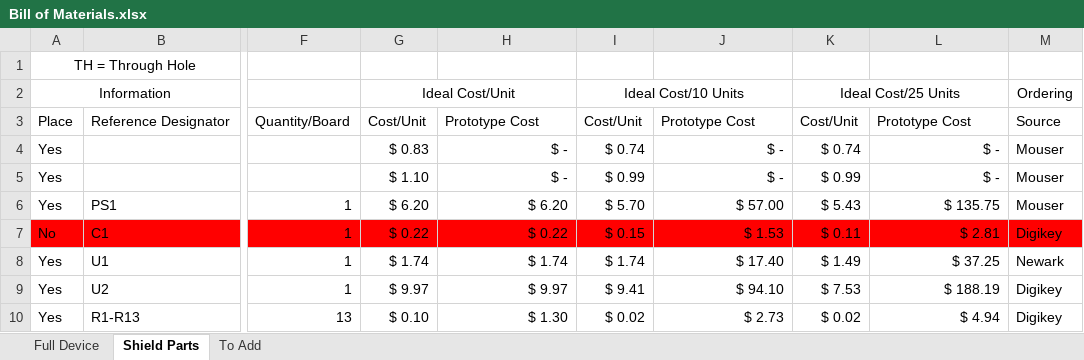
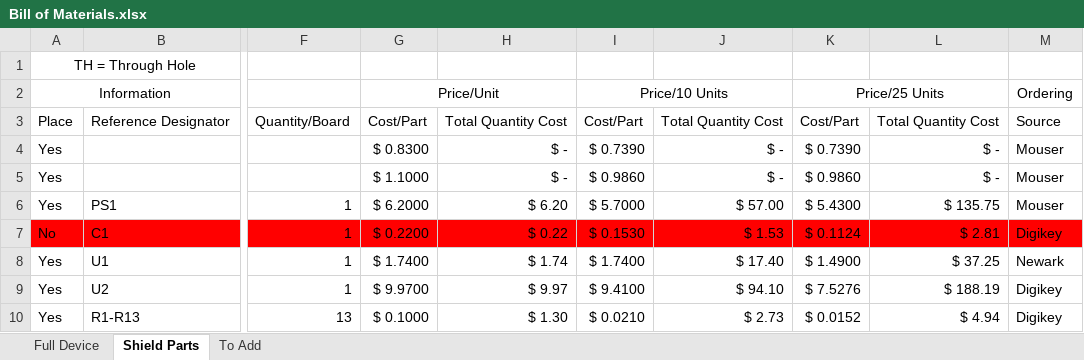
Before and after one commit to madvoid/LEMSv2, an Excel workbook: Hardware Information/Bill of Materials.xlsx, sheet Shield Parts, drawn as a sheet; only a part is shown, gaps mark what is left out; values as stored, in another font and other column widths than the file's, no borders; the diff covers the shown part only; the diff names each change by its address in the sheet, - before the commit and + after, or states it on an @@ line.

```diff
--- a/Hardware Information/Bill of Materials.xlsx (sheet Shield Parts)
+++ b/Hardware Information/Bill of Materials.xlsx (sheet Shield Parts)
-G2: Ideal Cost/Unit
+G2: Price/Unit
-I2: Ideal Cost/10 Units
+I2: Price/10 Units
-K2: Ideal Cost/25 Units
+K2: Price/25 Units
-G3: Cost/Unit
+G3: Cost/Part
-H3: Prototype Cost
+H3: Total Quantity Cost
-I3: Cost/Unit
+I3: Cost/Part
-J3: Prototype Cost
+J3: Total Quantity Cost
-K3: Cost/Unit
+K3: Cost/Part
-L3: Prototype Cost
+L3: Total Quantity Cost
-G4: $ 0.83
+G4: $ 0.8300
-I4: $ 0.74
+I4: $ 0.7390
-K4: $ 0.74
+K4: $ 0.7390
-G5: $ 1.10
+G5: $ 1.1000
-I5: $ 0.99
+I5: $ 0.9860
-K5: $ 0.99
+K5: $ 0.9860
-G6: $ 6.20
+G6: $ 6.2000
-I6: $ 5.70
+I6: $ 5.7000
-K6: $ 5.43
+K6: $ 5.4300
-G7: $ 0.22
+G7: $ 0.2200
-I7: $ 0.15
+I7: $ 0.1530
-K7: $ 0.11
+K7: $ 0.1124
-G8: $ 1.74
+G8: $ 1.7400
-I8: $ 1.74
+I8: $ 1.7400
-K8: $ 1.49
+K8: $ 1.4900
-G9: $ 9.97
+G9: $ 9.9700
-I9: $ 9.41
+I9: $ 9.4100
-K9: $ 7.53
+K9: $ 7.5276
-G10: $ 0.10
+G10: $ 0.1000
-I10: $ 0.02
+I10: $ 0.0210
-K10: $ 0.02
+K10: $ 0.0152
```
Also changed, not shown: 5 added rows, 2 removed rows and 42 edited cells elsewhere in this sheet, sheet To Add, formulas that keep their value, 3 other files.
